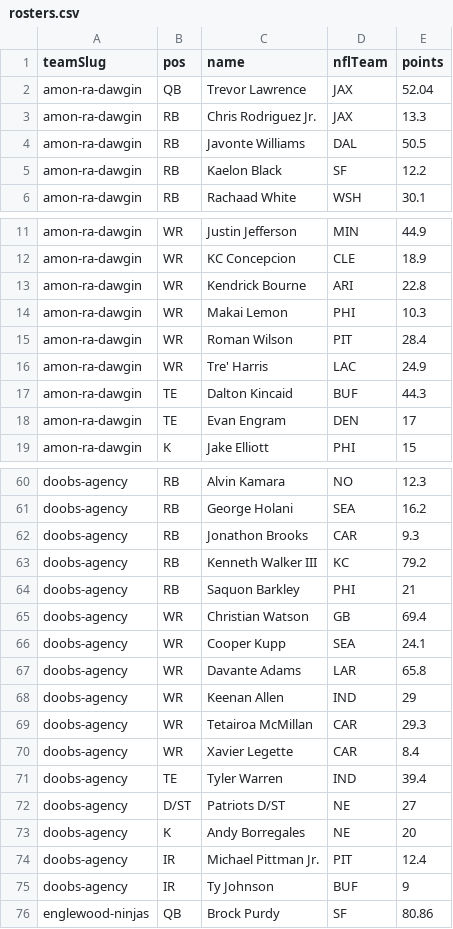
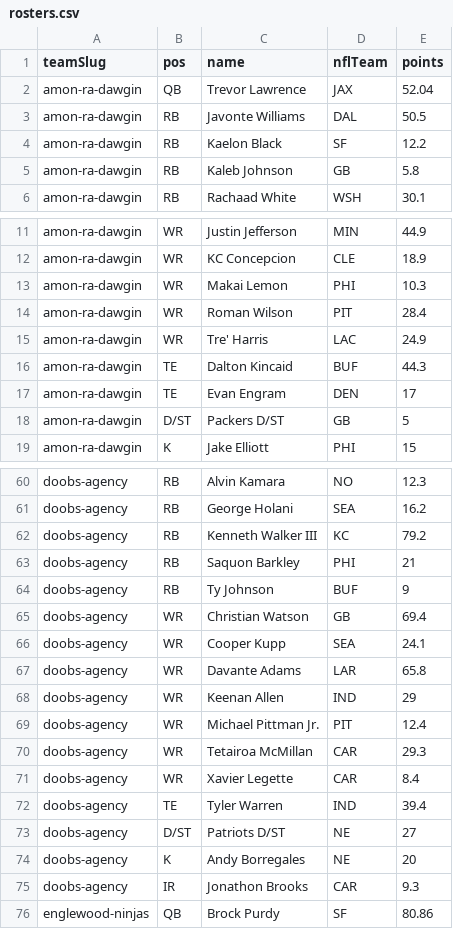
Before and after one commit to Scav-game/MakeFantasyGreatAgain, a CSV file: data/rosters.csv, drawn as a sheet; only a part is shown, gaps mark what is left out.

Commit message:
Auto-sync rosters from ESPN 2026-10-01

```diff
--- a/data/rosters.csv
+++ b/data/rosters.csv
@@ -2,5 +2,5 @@ teamSlug,pos,name,nflTeam,points
 amon-ra-dawgin,QB,Trevor Lawrence,JAX,52.04
-amon-ra-dawgin,RB,Chris Rodriguez Jr.,JAX,13.3
 amon-ra-dawgin,RB,Javonte Williams,DAL,50.5
 amon-ra-dawgin,RB,Kaelon Black,SF,12.2
+amon-ra-dawgin,RB,Kaleb Johnson,GB,5.8
 amon-ra-dawgin,RB,Rachaad White,WSH,30.1
@@ -12,3 +12,2 @@ amon-ra-dawgin,WR,Justin Jefferson,MIN,44.9
 amon-ra-dawgin,WR,KC Concepcion,CLE,18.9
-amon-ra-dawgin,WR,Kendrick Bourne,ARI,22.8
 amon-ra-dawgin,WR,Makai Lemon,PHI,10.3
@@ -18,2 +17,3 @@ amon-ra-dawgin,TE,Dalton Kincaid,BUF,44.3
 amon-ra-dawgin,TE,Evan Engram,DEN,17
+amon-ra-dawgin,D/ST,Packers D/ST,GB,5
 amon-ra-dawgin,K,Jake Elliott,PHI,15
@@ -61,5 +61,5 @@ doobs-agency,RB,Alvin Kamara,NO,12.3
 doobs-agency,RB,George Holani,SEA,16.2
-doobs-agency,RB,Jonathon Brooks,CAR,9.3
 doobs-agency,RB,Kenneth Walker III,KC,79.2
 doobs-agency,RB,Saquon Barkley,PHI,21
+doobs-agency,RB,Ty Johnson,BUF,9
 doobs-agency,WR,Christian Watson,GB,69.4
@@ -68,2 +68,3 @@ doobs-agency,WR,Davante Adams,LAR,65.8
 doobs-agency,WR,Keenan Allen,IND,29
+doobs-agency,WR,Michael Pittman Jr.,PIT,12.4
 doobs-agency,WR,Tetairoa McMillan,CAR,29.3
@@ -73,4 +74,3 @@ doobs-agency,D/ST,Patriots D/ST,NE,27
 doobs-agency,K,Andy Borregales,NE,20
-doobs-agency,IR,Michael Pittman Jr.,PIT,12.4
-doobs-agency,IR,Ty Johnson,BUF,9
+doobs-agency,IR,Jonathon Brooks,CAR,9.3
 englewood-ninjas,QB,Brock Purdy,SF,80.86
```
Also changed, not shown: data/news.csv, 2 other files.
